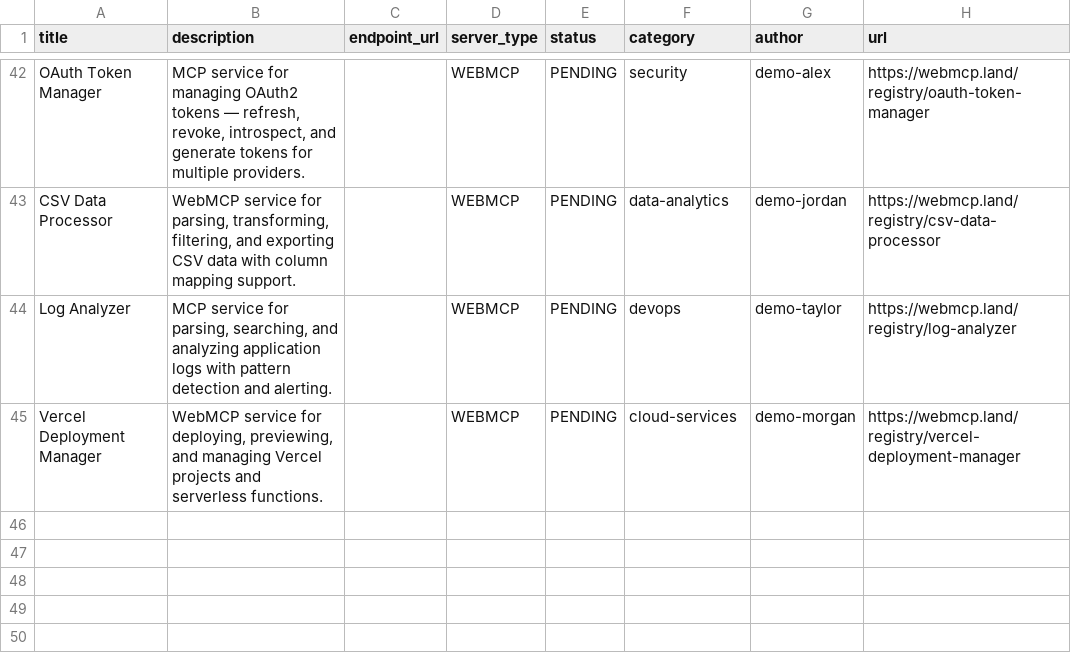
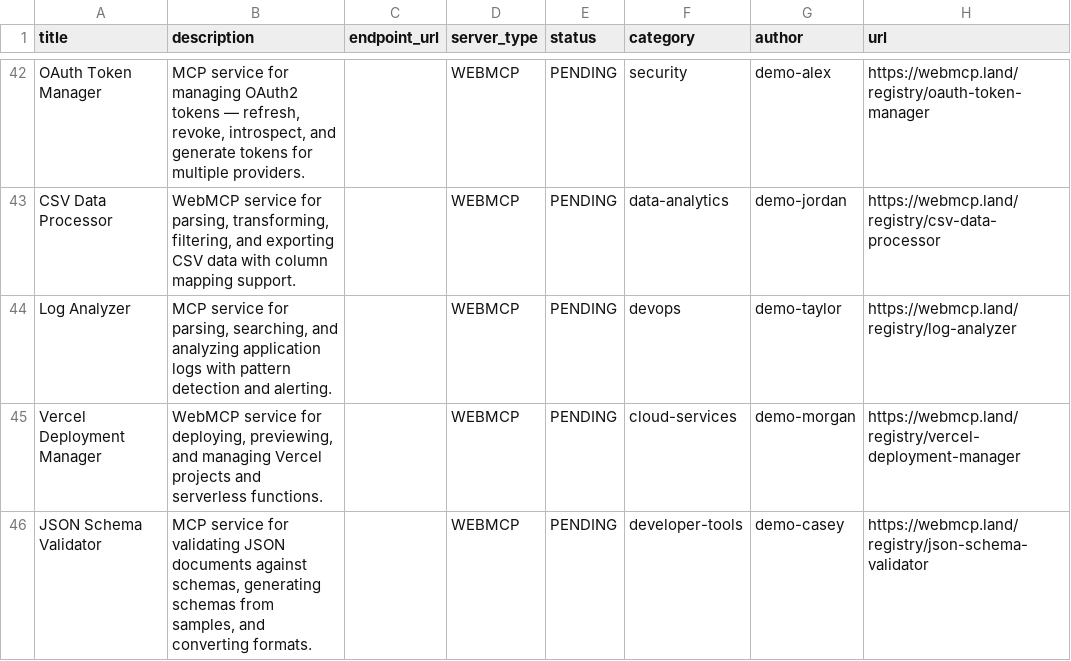
Before and after one commit to eser/webmcp.land, a CSV file: resources.csv, drawn as a sheet; only a part is shown, gaps mark what is left out.

Commit message:
Add resource: JSON Schema Validator

```diff
--- a/resources.csv
+++ b/resources.csv
@@ -45 +45,2 @@ Log Analyzer,"MCP service for parsing, searching, and analyzing application logs
 Vercel Deployment Manager,"WebMCP service for deploying, previewing, and managing Vercel projects and serverless functions.",,WEBMCP,PENDING,cloud-services,demo-morgan,https://webmcp.land/registry/vercel-deployment-manager
+JSON Schema Validator,"MCP service for validating JSON documents against schemas, generating schemas from samples, and converting formats.",,WEBMCP,PENDING,developer-tools,demo-casey,https://webmcp.land/registry/json-schema-validator
```
Also changed, not shown: 1 other file.
